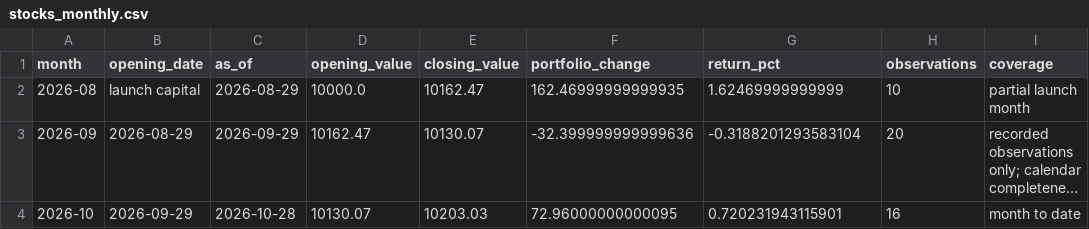
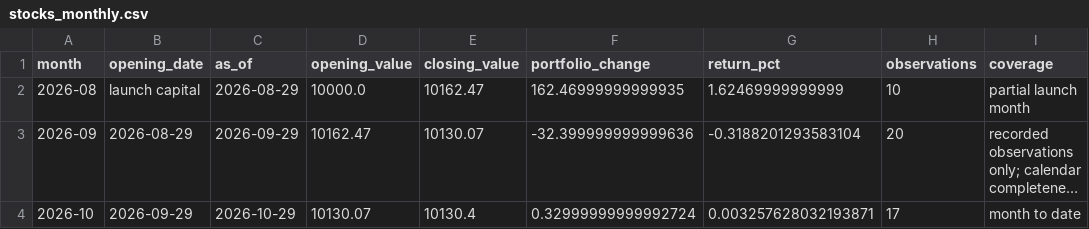
Before and after one commit to iikaitlynii/trading-bot, a CSV file: reports/stocks_monthly.csv, drawn as a sheet; only a part is shown; long unchanged cells end in …; the diff names each change by its address in the sheet, - before the commit and + after, or states it on an @@ line.

```diff
--- a/reports/stocks_monthly.csv
+++ b/reports/stocks_monthly.csv
-C4 (as_of): 2026-10-28
+C4 (as_of): 2026-10-29
-E4 (closing_value): 10203.03
+E4 (closing_value): 10130.4
-F4 (portfolio_change): 72.96000000000095
+F4 (portfolio_change): 0.32999999999992724
-G4 (return_pct): 0.720231943115901
+G4 (return_pct): 0.003257628032193871
-H4 (observations): 16
+H4 (observations): 17
```
Also changed, not shown: reports/stocks_daily.csv, reports/stocks_summary.csv, 2 other files.
